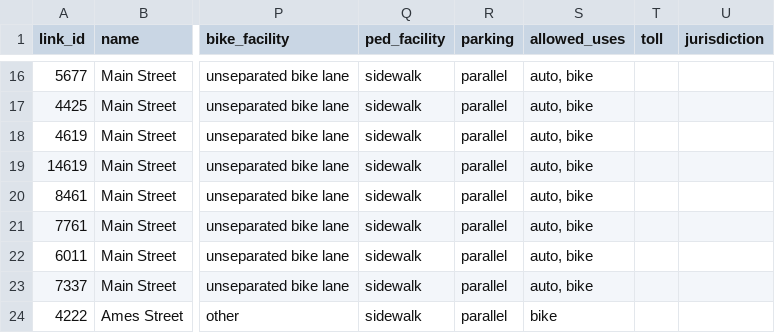
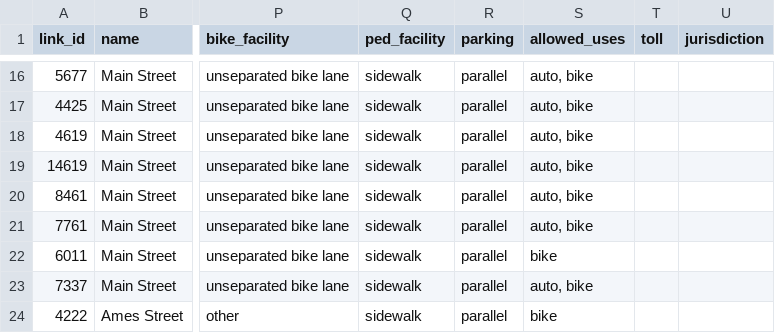
Before and after one commit to zephyr-data-specs/GMNS, a CSV file: examples/Cambridge_Intersection/link.csv, drawn as a sheet; only a part is shown, gaps mark what is left out; the diff names each change by its address in the sheet, - before the commit and + after, or states it on an @@ line.

Commit message:
Update link.csv
Contra-flow bike lane from link 21 to 22

```diff
--- a/examples/Cambridge_Intersection/link.csv
+++ b/examples/Cambridge_Intersection/link.csv
-S22 (allowed_uses): auto, bike
+S22 (allowed_uses): bike
```
